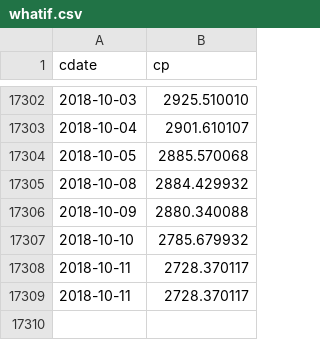
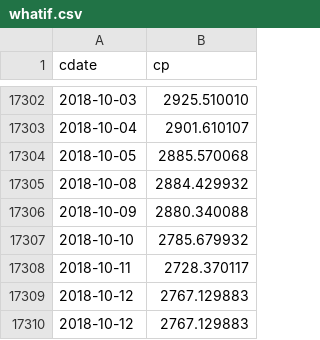
Before and after one commit to danbikle/reg4us_old, a CSV file: public/csv/whatif.csv, drawn as a sheet; only a part is shown, gaps mark what is left out.

```diff
--- a/public/csv/whatif.csv
+++ b/public/csv/whatif.csv
@@ -17308,2 +17308,3 @@ cdate,cp
 2018-10-11,2728.370117
-2018-10-11,2728.370117
+2018-10-12,2767.129883
+2018-10-12,2767.129883
```
Also changed, not shown: public/csv/gspc2.csv, public/csv/reg4.csv, 14 other files.
